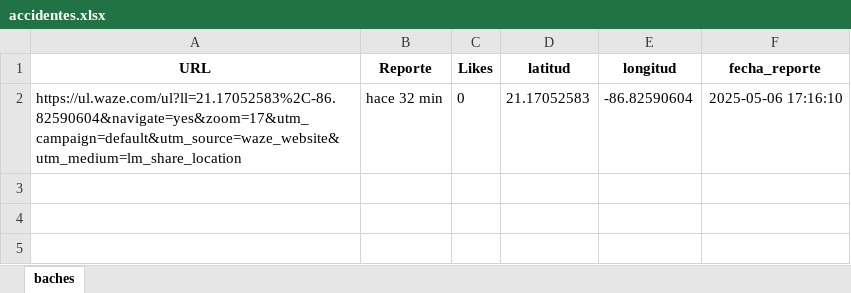
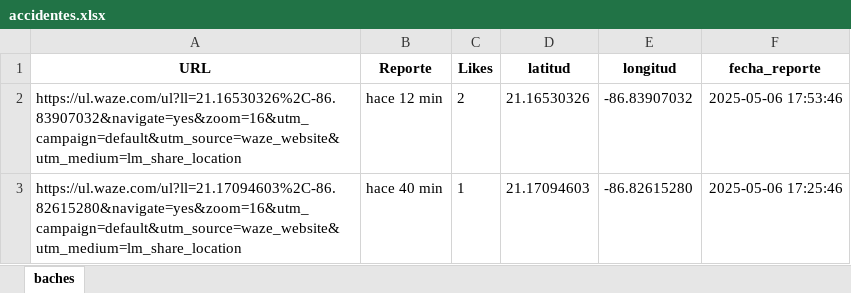
Before and after one commit to Fuanyx/IMPLAN, an Excel workbook: Códigos de procesamiento/accidentes.xlsx, sheet baches, drawn as a sheet; values as stored, in another font and other column widths than the file's, no borders; removed rows and columns are numbered as before the commit, all else as after; the diff names each change by its address in the sheet, - before the commit and + after, or states it on an @@ line.

```diff
--- a/Códigos de procesamiento/accidentes.xlsx (sheet baches)
+++ b/Códigos de procesamiento/accidentes.xlsx (sheet baches)
-row 2: https://ul.waze.com/ul?ll=21.17052583%2C-86.82590604&navigate=yes&zoom=17&utm_campaign=default&utm_source=waze_website&utm_medium=lm_share_location | hace 32 min | 0 | 21.17052583 | -86.82590604 | 2025-05-06 17:16:10
+row 2: https://ul.waze.com/ul?ll=21.16530326%2C-86.83907032&navigate=yes&zoom=16&utm_campaign=default&utm_source=waze_website&utm_medium=lm_share_location | hace 12 min | 2 | 21.16530326 | -86.83907032 | 2025-05-06 17:53:46
+row 3: https://ul.waze.com/ul?ll=21.17094603%2C-86.82615280&navigate=yes&zoom=16&utm_campaign=default&utm_source=waze_website&utm_medium=lm_share_location | hace 40 min | 1 | 21.17094603 | -86.82615280 | 2025-05-06 17:25:46
```
Also changed, not shown: 6 other files.
